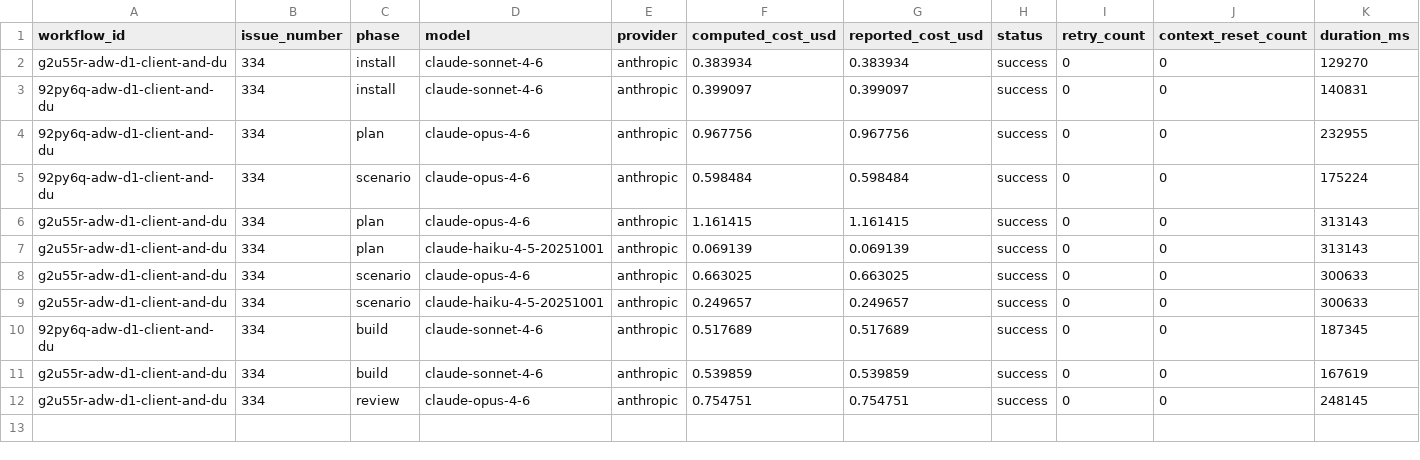
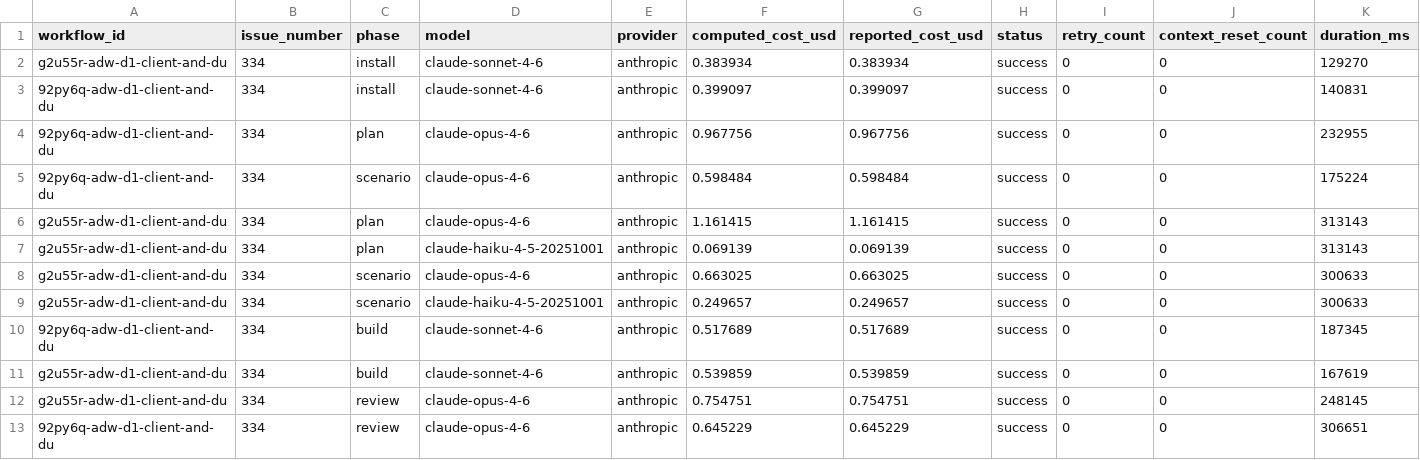
Before and after one commit to paysdoc/AI_Dev_Workflow, a CSV file: projects/AI_Dev_Workflow/334-adw-d1-client-and-dual-write-integration.csv, drawn as a sheet; only a part is shown; rows hold the shown columns only; the diff names each change by its address in the sheet, - before the commit and + after, or states it on an @@ line.

```diff
--- a/projects/AI_Dev_Workflow/334-adw-d1-client-and-dual-write-integration.csv
+++ b/projects/AI_Dev_Workflow/334-adw-d1-client-and-dual-write-integration.csv
+row 13: 92py6q-adw-d1-client-and-du | 334 | review | claude-opus-4-6 | anthropic | 0.645229 | 0.645229 | success | 0 | 0 | 306651
```
Also changed, not shown: projects/AI_Dev_Workflow/total-cost.csv.
